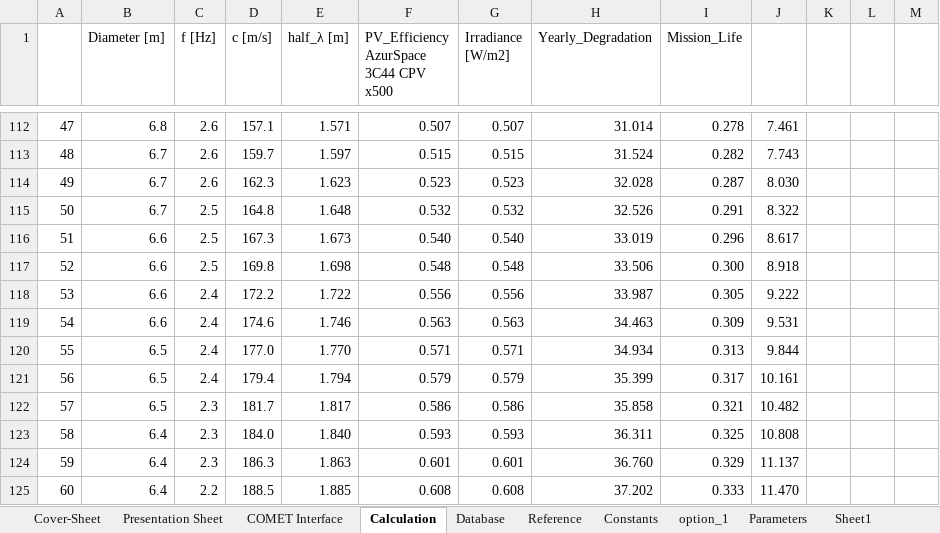
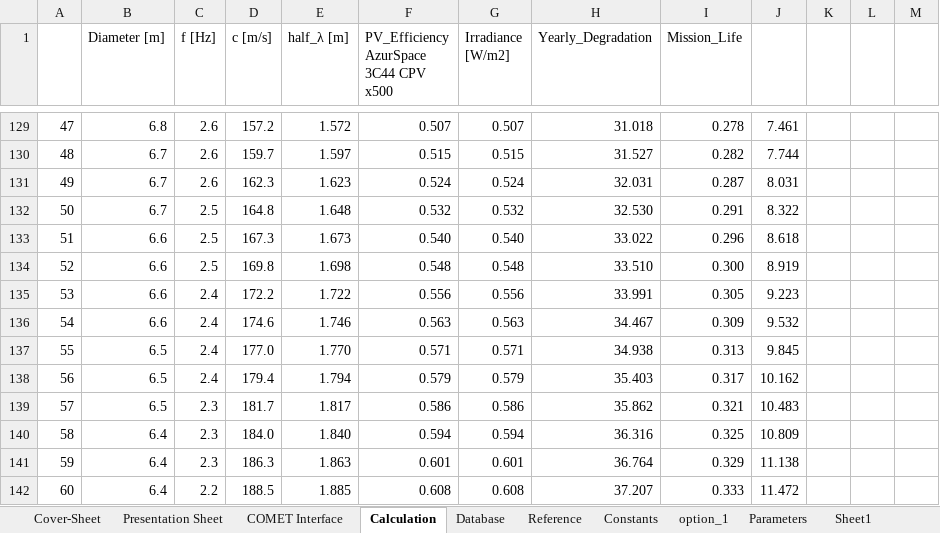
Before and after one commit to dajcs/SBSP, an Excel workbook: PowerTemplate.xlsx, sheet Calculation, drawn as a sheet; only a part is shown, gaps mark what is left out; values as stored, in another font and other column widths than the file's, no cell formats; charts and pictures not drawn; addresses are those after the commit; the diff covers the shown part only; the diff names each change by its address in the sheet, - before the commit and + after, or states it on an @@ line.

```diff
--- a/PowerTemplate.xlsx (sheet Calculation)
+++ b/PowerTemplate.xlsx (sheet Calculation)
-D129 (c [m/s]): 157.1
+D129 (c [m/s]): 157.2
-E129 (half_λ [m]): 1.571
+E129 (half_λ [m]): 1.572
-H129 (Yearly_Degradation): 31.014
+H129 (Yearly_Degradation): 31.018
-H130 (Yearly_Degradation): 31.524
+H130 (Yearly_Degradation): 31.527
-J130: 7.743
+J130: 7.744
-F131: 0.523
+F131: 0.524
-G131 (Irradiance [W/m2]): 0.523
+G131 (Irradiance [W/m2]): 0.524
-H131 (Yearly_Degradation): 32.028
+H131 (Yearly_Degradation): 32.031
-J131: 8.030
+J131: 8.031
-H132 (Yearly_Degradation): 32.526
+H132 (Yearly_Degradation): 32.530
-H133 (Yearly_Degradation): 33.019
+H133 (Yearly_Degradation): 33.022
-J133: 8.617
+J133: 8.618
-H134 (Yearly_Degradation): 33.506
+H134 (Yearly_Degradation): 33.510
-J134: 8.918
+J134: 8.919
-H135 (Yearly_Degradation): 33.987
+H135 (Yearly_Degradation): 33.991
-J135: 9.222
+J135: 9.223
-H136 (Yearly_Degradation): 34.463
+H136 (Yearly_Degradation): 34.467
-J136: 9.531
+J136: 9.532
-H137 (Yearly_Degradation): 34.934
+H137 (Yearly_Degradation): 34.938
-J137: 9.844
+J137: 9.845
-H138 (Yearly_Degradation): 35.399
+H138 (Yearly_Degradation): 35.403
-J138: 10.161
+J138: 10.162
-H139 (Yearly_Degradation): 35.858
+H139 (Yearly_Degradation): 35.862
-J139: 10.482
+J139: 10.483
-F140: 0.593
+F140: 0.594
-G140 (Irradiance [W/m2]): 0.593
+G140 (Irradiance [W/m2]): 0.594
-H140 (Yearly_Degradation): 36.311
+H140 (Yearly_Degradation): 36.316
-J140: 10.808
+J140: 10.809
-H141 (Yearly_Degradation): 36.760
+H141 (Yearly_Degradation): 36.764
-J141: 11.137
+J141: 11.138
-H142 (Yearly_Degradation): 37.202
+H142 (Yearly_Degradation): 37.207
-J142: 11.470
+J142: 11.472
```
Also changed, not shown: 19 added rows, 2 removed rows and 901 edited cells elsewhere in this sheet, sheet Parameters, sheet COMET Interface, cell formats, formulas that keep their value, charts or pictures.
